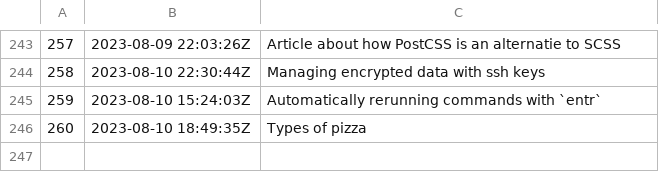
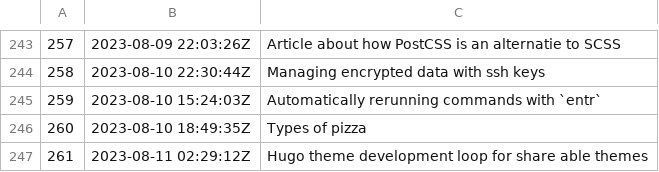
Before and after one commit to jlrickert/zet, a TSV file: docs/dex/nodes.tsv, drawn as a sheet; only a part is shown, gaps mark what is left out; the diff names each change by its address in the sheet, - before the commit and + after, or states it on an @@ line.

Commit message:
Hugo theme development loop for share able themes

```diff
--- a/docs/dex/nodes.tsv
+++ b/docs/dex/nodes.tsv
+row 247: 261 | 2023-08-11 02:29:12Z | Hugo theme development loop for share able themes
```
Also changed, not shown: 3 other files.
